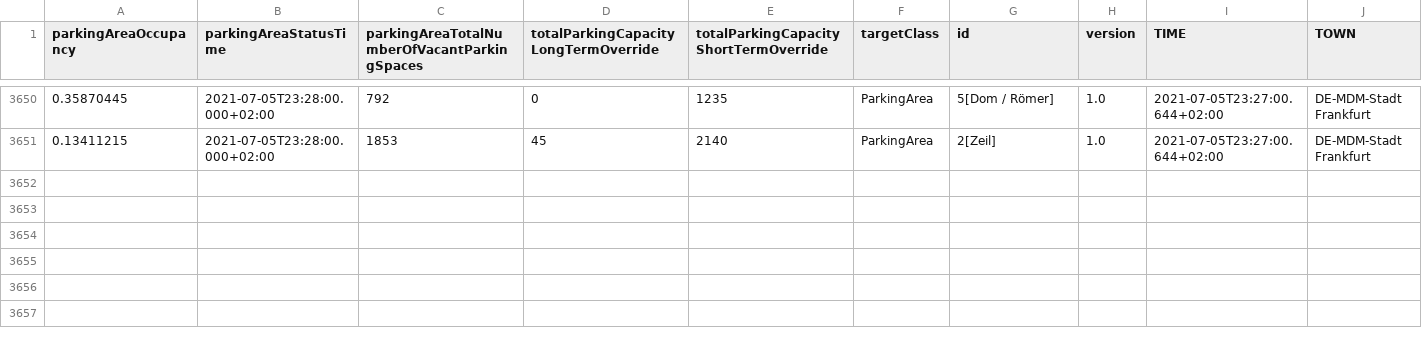
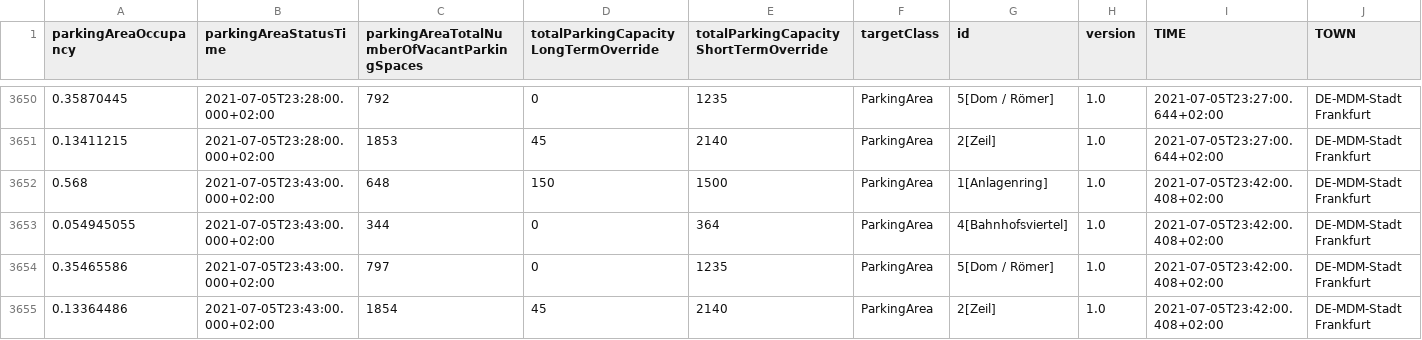
Before and after one commit to Dschaykib/parkingdata, a CSV file: data/area.csv, drawn as a sheet; only a part is shown, gaps mark what is left out; the diff names each change by its address in the sheet, - before the commit and + after, or states it on an @@ line.

```diff
--- a/data/area.csv
+++ b/data/area.csv
+row 3652: 0.568 | 2021-07-05T23:43:00.000+02:00 | 648 | 150 | 1500 | ParkingArea | 1[Anlagenring] | 1.0 | 2021-07-05T23:42:00.408+02:00 | DE-MDM-Stadt Frankfurt
+row 3653: 0.054945055 | 2021-07-05T23:43:00.000+02:00 | 344 | 0 | 364 | ParkingArea | 4[Bahnhofsviertel] | 1.0 | 2021-07-05T23:42:00.408+02:00 | DE-MDM-Stadt Frankfurt
+row 3654: 0.35465586 | 2021-07-05T23:43:00.000+02:00 | 797 | 0 | 1235 | ParkingArea | 5[Dom / Römer] | 1.0 | 2021-07-05T23:42:00.408+02:00 | DE-MDM-Stadt Frankfurt
+row 3655: 0.13364486 | 2021-07-05T23:43:00.000+02:00 | 1854 | 45 | 2140 | ParkingArea | 2[Zeil] | 1.0 | 2021-07-05T23:42:00.408+02:00 | DE-MDM-Stadt Frankfurt
```
Also changed, not shown: 2 other files.
